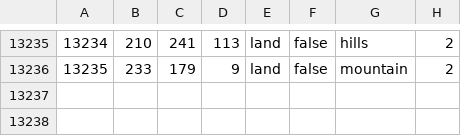
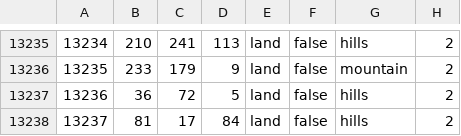
Before and after one commit to crasher925/COP, a CSV file: map/definition.csv, drawn as a sheet; only a part is shown, gaps mark what is left out; the diff names each change by its address in the sheet, - before the commit and + after, or states it on an @@ line.

```diff
--- a/map/definition.csv
+++ b/map/definition.csv
+row 13237: 13236 | 36 | 72 | 5 | land | false | hills | 2
+row 13238: 13237 | 81 | 17 | 84 | land | false | hills | 2
```
Also changed, not shown: 29 other files.
